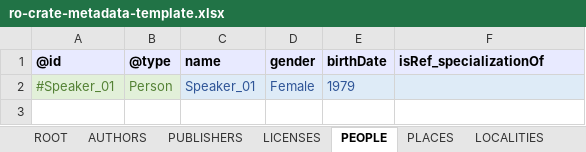
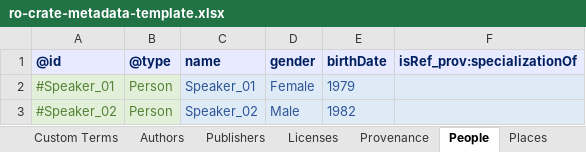
Before and after one commit to Language-Research-Technology/ldaca-website, an Excel workbook: content/resources/user-guides/crate-o/convert-spreadsheet/ro-crate-metadata-template.xlsx, sheet People, drawn as a sheet; values as stored, in another font and other column widths than the file's, no borders; the diff names each change by its address in the sheet, - before the commit and + after, or states it on an @@ line.

```diff
--- a/content/resources/user-guides/crate-o/convert-spreadsheet/ro-crate-metadata-template.xlsx (sheet People)
+++ b/content/resources/user-guides/crate-o/convert-spreadsheet/ro-crate-metadata-template.xlsx (sheet People)
-sheet tab: AUTHORS
+sheet tab: Authors
-sheet tab: PUBLISHERS
+sheet tab: Publishers
-sheet tab: LICENSES
+sheet tab: Licenses
-sheet tab: PEOPLE
+sheet tab: People
-sheet tab: PLACES
+sheet tab: Places
+sheet tab: Custom Terms
+sheet tab: Provenance
-A1:F1 text colour: black
+A1:F1 text colour: #002060
-F1: isRef_specializationOf
+F1: isRef_prov:specializationOf
+row 3: #Speaker_02 | Person | Speaker_02 | Male | 1982
```
Also changed, not shown: sheet Licenses, sheet Objects, sheet Places, sheet Localities, sheet RootDataset, sheet Authors, 1 more sheet, other sheet tabs, formulas that keep their value, 1 other file.
